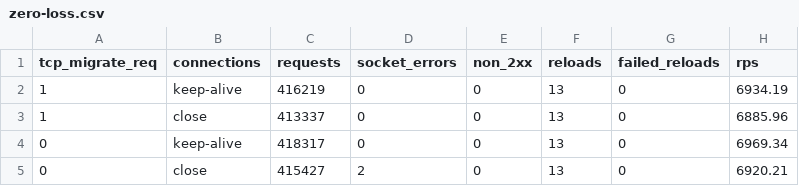
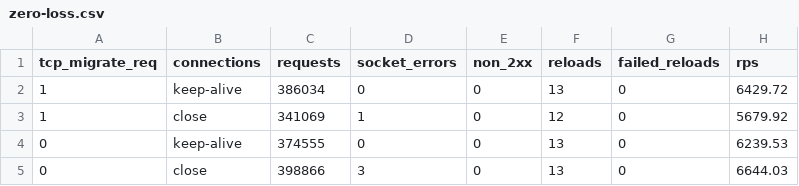
Before and after one commit to push-in/octane-benchmarks, a CSV file: results/2026-11-10/zero-loss/zero-loss.csv, drawn as a sheet.

Commit message:
PAM 2.2.14: behavior checks for response()->send() and a timeout during an upload, zero-loss rerun

```diff
--- a/results/2026-11-10/zero-loss/zero-loss.csv
+++ b/results/2026-11-10/zero-loss/zero-loss.csv
@@ -1,5 +1,5 @@
 tcp_migrate_req,connections,requests,socket_errors,non_2xx,reloads,failed_reloads,rps
-1,keep-alive,416219,0,0,13,0,6934.19
-1,close,413337,0,0,13,0,6885.96
-0,keep-alive,418317,0,0,13,0,6969.34
-0,close,415427,2,0,13,0,6920.21
+1,keep-alive,386034,0,0,13,0,6429.72
+1,close,341069,1,0,12,0,5679.92
+0,keep-alive,374555,0,0,13,0,6239.53
+0,close,398866,3,0,13,0,6644.03
```
Also changed, not shown: 9 other files.
